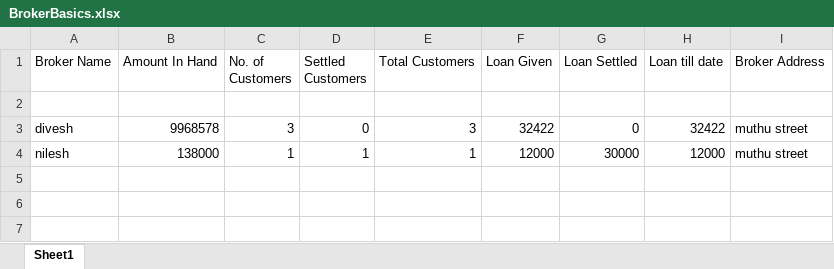
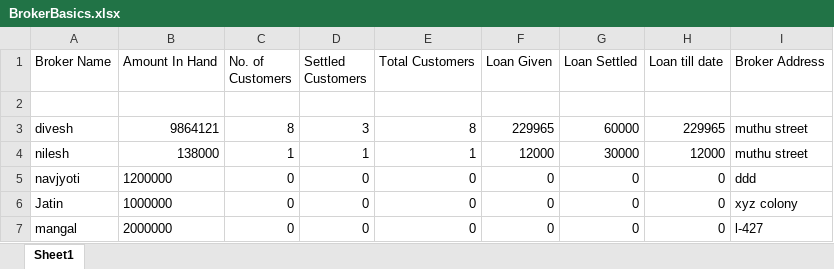
Before and after one commit to diveshlunker/Finance-Software, an Excel workbook: Database/BrokerBasics.xlsx, sheet Sheet1, drawn as a sheet; values as stored, in another font and other column widths than the file's, no borders; the diff names each change by its address in the sheet, - before the commit and + after, or states it on an @@ line.

```diff
--- a/Database/BrokerBasics.xlsx (sheet Sheet1)
+++ b/Database/BrokerBasics.xlsx (sheet Sheet1)
-B3 (Amount In Hand): 9968578
+B3 (Amount In Hand): 9864121
-C3 (No. of Customers): 3
+C3 (No. of Customers): 8
-D3 (Settled Customers): 0
+D3 (Settled Customers): 3
-E3 (Total Customers): 3
+E3 (Total Customers): 8
-F3 (Loan Given): 32422
+F3 (Loan Given): 229965
-G3 (Loan Settled): 0
+G3 (Loan Settled): 60000
-H3 (Loan till date): 32422
+H3 (Loan till date): 229965
+row 5: navjyoti | 1200000 | 0 | 0 | 0 | 0 | 0 | 0 | ddd
+row 6: Jatin | 1000000 | 0 | 0 | 0 | 0 | 0 | 0 | xyz colony
+row 7: mangal | 2000000 | 0 | 0 | 0 | 0 | 0 | 0 | l-427
```
Also changed, not shown: Database/newLoan.xlsx, 16 other files.
